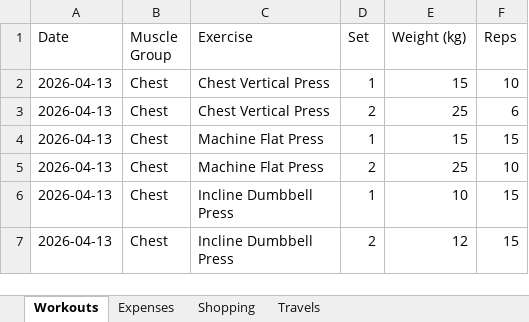
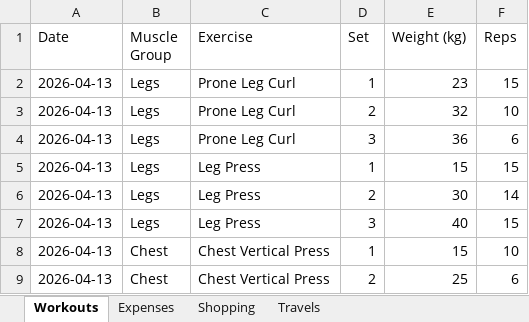
Before and after one commit to itspraveenk/Praveen_Fitness_App, an Excel workbook: data/backup.xlsx, sheet Workouts, drawn as a sheet; only a part is shown; the shorter side is filled out with more unchanged rows; values as stored, in another font and other column widths than the file's, no borders; the diff names each change by its address in the sheet, - before the commit and + after, or states it on an @@ line.

Commit message:
Backup: 2026-04-13T07:43:24.103Z

```diff
--- a/data/backup.xlsx (sheet Workouts)
+++ b/data/backup.xlsx (sheet Workouts)
+row 2: 2026-04-13 | Legs | Prone Leg Curl | 1 | 23 | 15
+row 3: 2026-04-13 | Legs | Prone Leg Curl | 2 | 32 | 10
+row 4: 2026-04-13 | Legs | Prone Leg Curl | 3 | 36 | 6
+row 5: 2026-04-13 | Legs | Leg Press | 1 | 15 | 15
+row 6: 2026-04-13 | Legs | Leg Press | 2 | 30 | 14
+row 7: 2026-04-13 | Legs | Leg Press | 3 | 40 | 15
```
